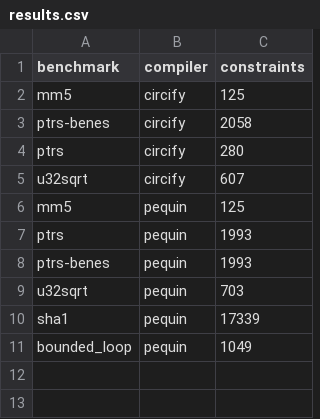
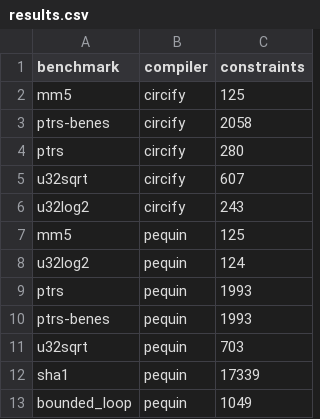
Before and after one commit to eniac/otti, a CSV file: eval/pequin/results.csv, drawn as a sheet.

Commit message:
Add u32log2 to the pequin eval.

```diff
--- a/eval/pequin/results.csv
+++ b/eval/pequin/results.csv
@@ -5,3 +5,5 @@ ptrs,circify,280
 u32sqrt,circify,607
+u32log2,circify,243
 mm5,pequin,125
+u32log2,pequin,124
 ptrs,pequin,1993
```
Also changed, not shown: 4 other files.
